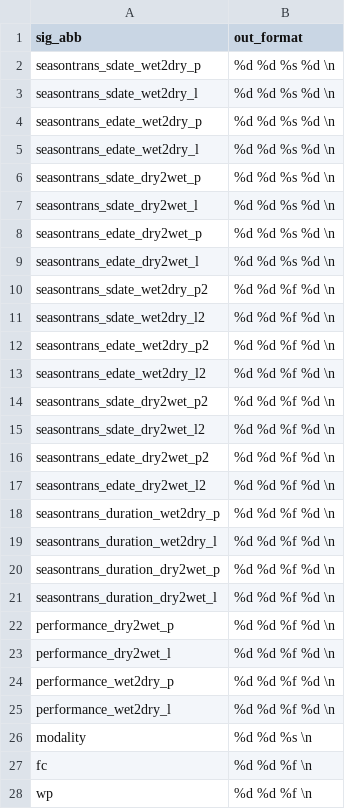
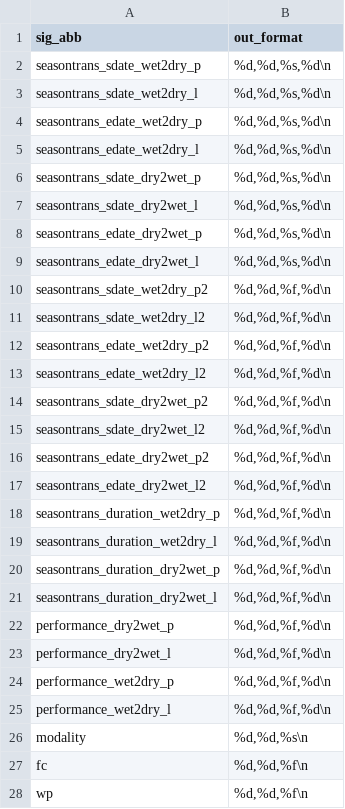
Before and after one commit to RY4GIT/SMSigxGLDAS, a CSV file: 5_code_sig/sig_run_format.csv, drawn as a sheet.

```diff
--- a/5_code_sig/sig_run_format.csv
+++ b/5_code_sig/sig_run_format.csv
@@ -1,28 +1,28 @@
 sig_abb,out_format
-seasontrans_sdate_wet2dry_p,%d %d %s %d \n
-seasontrans_sdate_wet2dry_l,%d %d %s %d \n
-seasontrans_edate_wet2dry_p,%d %d %s %d \n
-seasontrans_edate_wet2dry_l,%d %d %s %d \n
-seasontrans_sdate_dry2wet_p,%d %d %s %d \n
-seasontrans_sdate_dry2wet_l,%d %d %s %d \n
-seasontrans_edate_dry2wet_p,%d %d %s %d \n
-seasontrans_edate_dry2wet_l,%d %d %s %d \n
-seasontrans_sdate_wet2dry_p2,%d %d %f %d \n
-seasontrans_sdate_wet2dry_l2,%d %d %f %d \n
-seasontrans_edate_wet2dry_p2,%d %d %f %d \n
-seasontrans_edate_wet2dry_l2,%d %d %f %d \n
-seasontrans_sdate_dry2wet_p2,%d %d %f %d \n
-seasontrans_sdate_dry2wet_l2,%d %d %f %d \n
-seasontrans_edate_dry2wet_p2,%d %d %f %d \n
-seasontrans_edate_dry2wet_l2,%d %d %f %d \n
-seasontrans_duration_wet2dry_p,%d %d %f %d \n
-seasontrans_duration_wet2dry_l,%d %d %f %d \n
-seasontrans_duration_dry2wet_p,%d %d %f %d \n
-seasontrans_duration_dry2wet_l,%d %d %f %d \n
-performance_dry2wet_p,%d %d %f %d \n
-performance_dry2wet_l,%d %d %f %d \n
-performance_wet2dry_p,%d %d %f %d \n
-performance_wet2dry_l,%d %d %f %d \n
-modality,%d %d %s \n
-fc,%d %d %f \n
-wp,%d %d %f \n
+seasontrans_sdate_wet2dry_p,"%d,%d,%s,%d\n"
+seasontrans_sdate_wet2dry_l,"%d,%d,%s,%d\n"
+seasontrans_edate_wet2dry_p,"%d,%d,%s,%d\n"
+seasontrans_edate_wet2dry_l,"%d,%d,%s,%d\n"
+seasontrans_sdate_dry2wet_p,"%d,%d,%s,%d\n"
+seasontrans_sdate_dry2wet_l,"%d,%d,%s,%d\n"
+seasontrans_edate_dry2wet_p,"%d,%d,%s,%d\n"
+seasontrans_edate_dry2wet_l,"%d,%d,%s,%d\n"
+seasontrans_sdate_wet2dry_p2,"%d,%d,%f,%d\n"
+seasontrans_sdate_wet2dry_l2,"%d,%d,%f,%d\n"
+seasontrans_edate_wet2dry_p2,"%d,%d,%f,%d\n"
+seasontrans_edate_wet2dry_l2,"%d,%d,%f,%d\n"
+seasontrans_sdate_dry2wet_p2,"%d,%d,%f,%d\n"
+seasontrans_sdate_dry2wet_l2,"%d,%d,%f,%d\n"
+seasontrans_edate_dry2wet_p2,"%d,%d,%f,%d\n"
+seasontrans_edate_dry2wet_l2,"%d,%d,%f,%d\n"
+seasontrans_duration_wet2dry_p,"%d,%d,%f,%d\n"
+seasontrans_duration_wet2dry_l,"%d,%d,%f,%d\n"
+seasontrans_duration_dry2wet_p,"%d,%d,%f,%d\n"
+seasontrans_duration_dry2wet_l,"%d,%d,%f,%d\n"
+performance_dry2wet_p,"%d,%d,%f,%d\n"
+performance_dry2wet_l,"%d,%d,%f,%d\n"
+performance_wet2dry_p,"%d,%d,%f,%d\n"
+performance_wet2dry_l,"%d,%d,%f,%d\n"
+modality,"%d,%d,%s\n"
+fc,"%d,%d,%f\n"
+wp,"%d,%d,%f\n"
```
Also changed, not shown: 9 other files.
